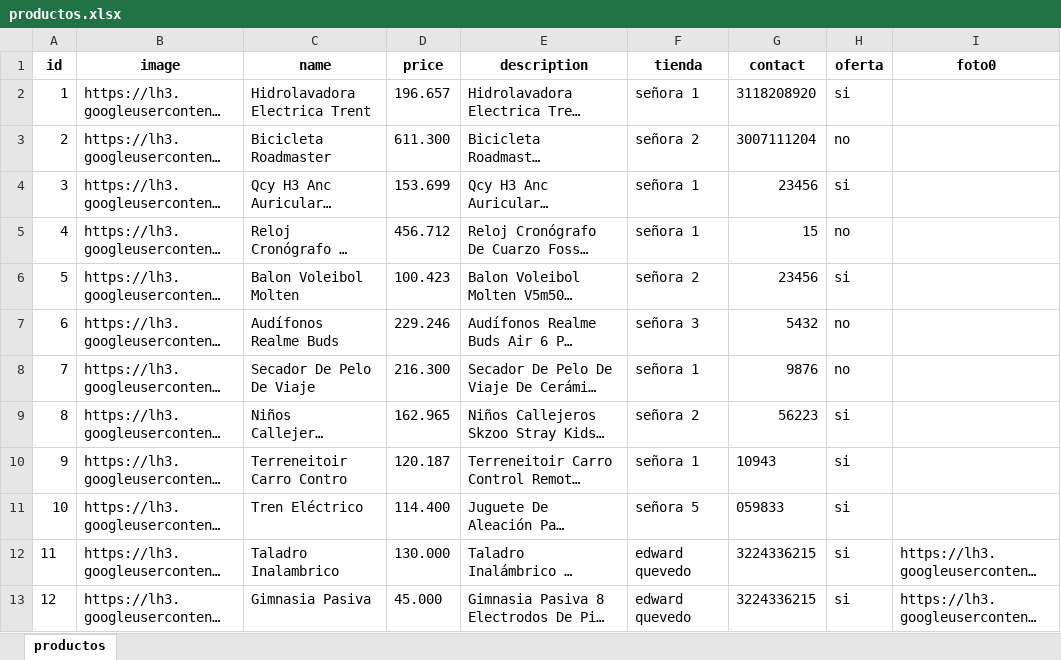
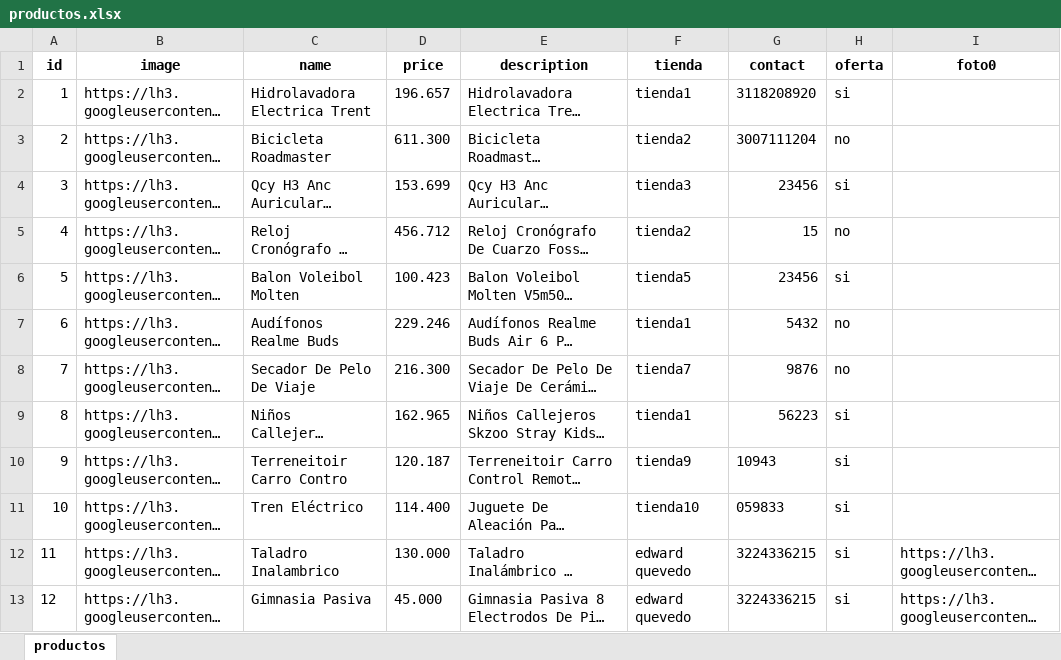
Before and after one commit to Ucidessas/E-Plaza.com, an Excel workbook: productos.xlsx, sheet productos, drawn as a sheet; only a part is shown; long unchanged cells end in …; values as stored, in another font and other column widths than the file's, no borders; the diff names each change by its address in the sheet, - before the commit and + after, or states it on an @@ line.

```diff
--- a/productos.xlsx (sheet productos)
+++ b/productos.xlsx (sheet productos)
-F2 (tienda): señora 1
+F2 (tienda): tienda1
-F3 (tienda): señora 2
+F3 (tienda): tienda2
-F4 (tienda): señora 1
+F4 (tienda): tienda3
-F5 (tienda): señora 1
+F5 (tienda): tienda2
-F6 (tienda): señora 2
+F6 (tienda): tienda5
-F7 (tienda): señora 3
+F7 (tienda): tienda1
-F8 (tienda): señora 1
+F8 (tienda): tienda7
-F9 (tienda): señora 2
+F9 (tienda): tienda1
-F10 (tienda): señora 1
+F10 (tienda): tienda9
-F11 (tienda): señora 5
+F11 (tienda): tienda10
```
Also changed, not shown: tenderos.xlsx.
